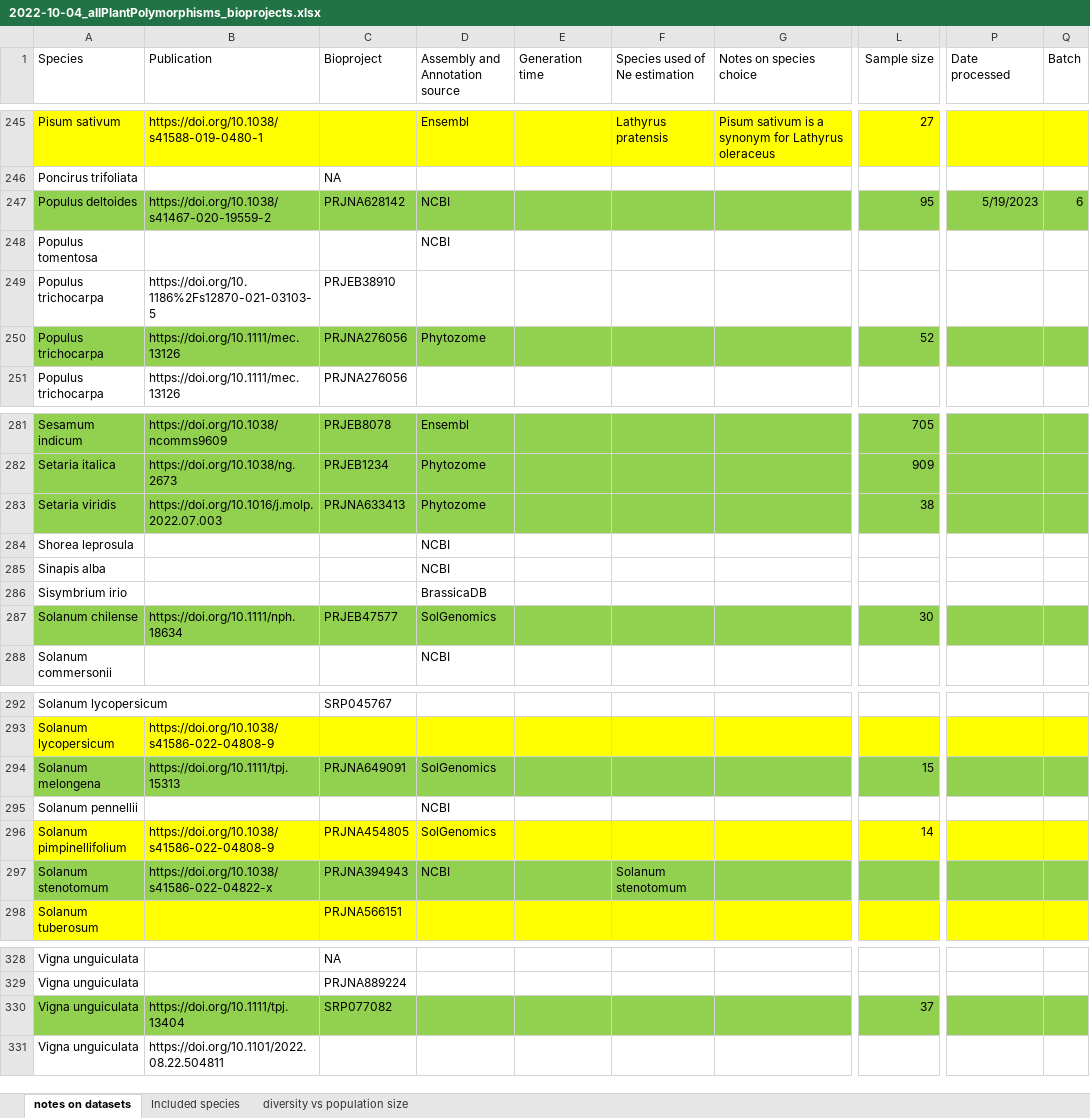
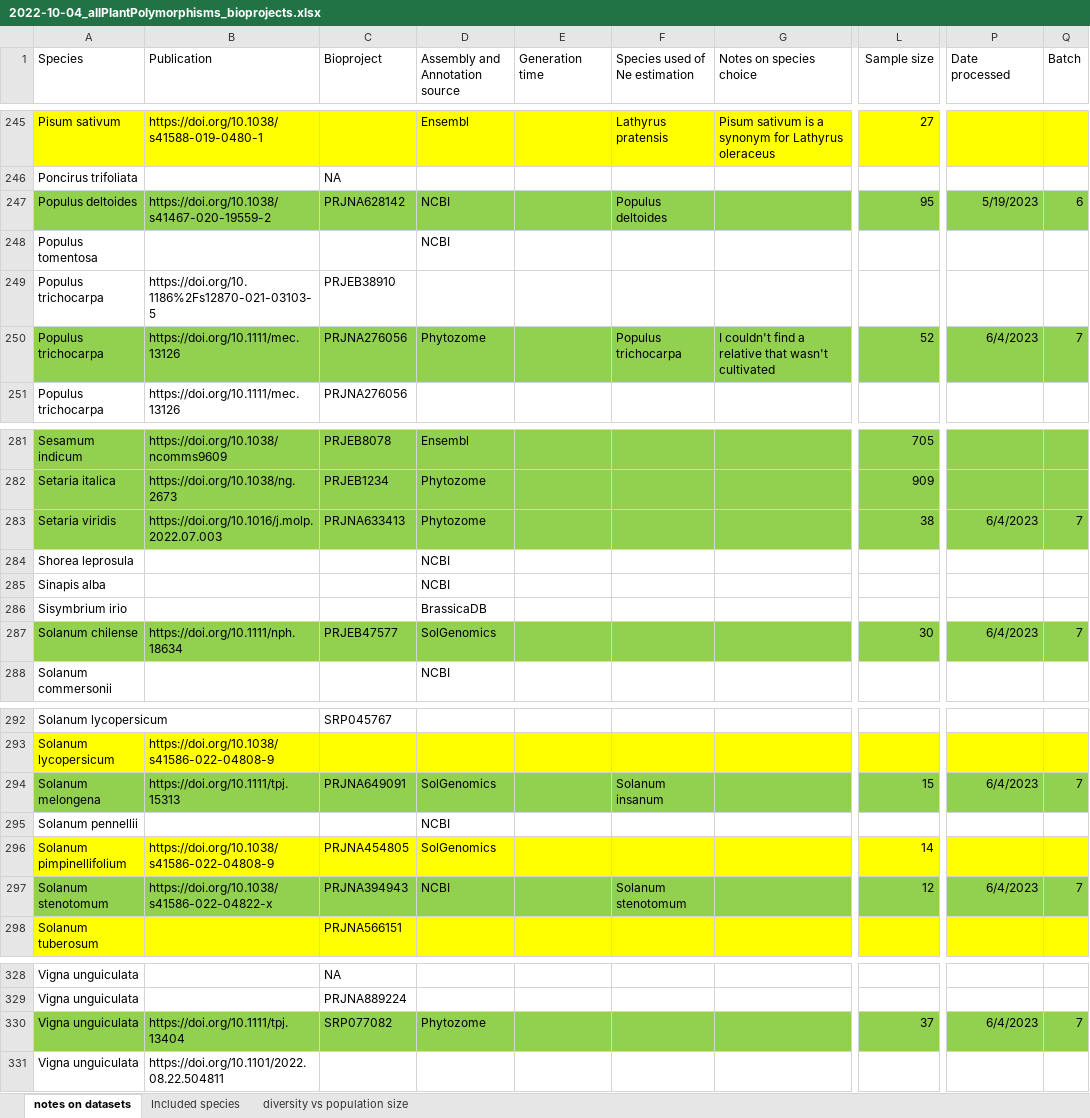
Before and after one commit to milesroberts-123/tajimasDacrossSpecies, an Excel workbook: doc/2022-10-04_allPlantPolymorphisms_bioprojects.xlsx, sheet notes on datasets, drawn as a sheet; only a part is shown, gaps mark what is left out; values as stored, in another font and other column widths than the file's, no borders; the diff covers the shown part only; the diff names each change by its address in the sheet, - before the commit and + after, or states it on an @@ line.

```diff
--- a/doc/2022-10-04_allPlantPolymorphisms_bioprojects.xlsx (sheet notes on datasets)
+++ b/doc/2022-10-04_allPlantPolymorphisms_bioprojects.xlsx (sheet notes on datasets)
-F247 (Species used of Ne estimation): (empty)
+F247 (Species used of Ne estimation): Populus deltoides
-F250 (Species used of Ne estimation): (empty)
+F250 (Species used of Ne estimation): Populus trichocarpa
-G250 (Notes on species choice): (empty)
+G250 (Notes on species choice): I couldn't find a relative that wasn't cultivated
-P250 (Date processed): (empty)
+P250 (Date processed): 6/4/2023
-Q250 (Batch): (empty)
+Q250 (Batch): 7
-P283 (Date processed): (empty)
+P283 (Date processed): 6/4/2023
-Q283 (Batch): (empty)
+Q283 (Batch): 7
-P287 (Date processed): (empty)
+P287 (Date processed): 6/4/2023
-Q287 (Batch): (empty)
+Q287 (Batch): 7
-F294 (Species used of Ne estimation): (empty)
+F294 (Species used of Ne estimation): Solanum insanum
-P294 (Date processed): (empty)
+P294 (Date processed): 6/4/2023
-Q294 (Batch): (empty)
+Q294 (Batch): 7
-L297 (Sample size): (empty)
+L297 (Sample size): 12
-P297 (Date processed): (empty)
+P297 (Date processed): 6/4/2023
-Q297 (Batch): (empty)
+Q297 (Batch): 7
-D330 (Assembly and Annotation source): (empty)
+D330 (Assembly and Annotation source): Phytozome
-P330 (Date processed): (empty)
+P330 (Date processed): 6/4/2023
-Q330 (Batch): (empty)
+Q330 (Batch): 7
```
Also changed, not shown: 18 edited cells and cell formats elsewhere in this sheet, 8 other files.
